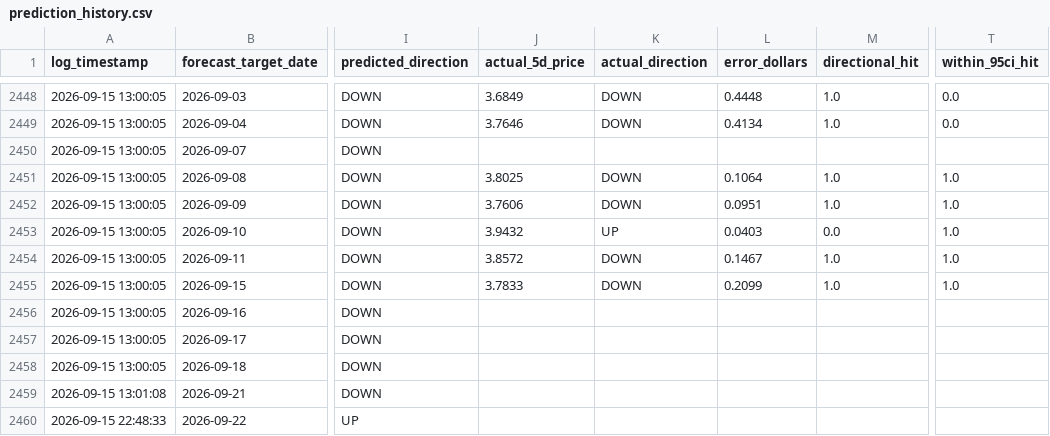
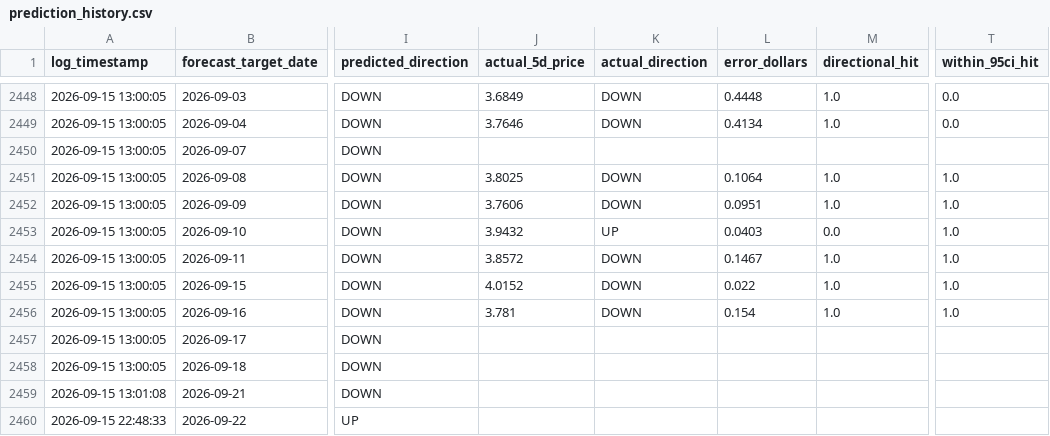
Before and after one commit to KoshiirRa/midgley, a CSV file: data/prediction_history.csv, drawn as a sheet; only a part is shown, gaps mark what is left out; the diff covers the shown part only; the diff names each change by its address in the sheet, - before the commit and + after, or states it on an @@ line.

```diff
--- a/data/prediction_history.csv
+++ b/data/prediction_history.csv
-J2455 (actual_5d_price): 3.7833
+J2455 (actual_5d_price): 4.0152
-L2455 (error_dollars): 0.2099
+L2455 (error_dollars): 0.022
-J2456 (actual_5d_price): (empty)
+J2456 (actual_5d_price): 3.781
-K2456 (actual_direction): (empty)
+K2456 (actual_direction): DOWN
-L2456 (error_dollars): (empty)
+L2456 (error_dollars): 0.154
-M2456 (directional_hit): (empty)
+M2456 (directional_hit): 1.0
-T2456 (within_95ci_hit): (empty)
+T2456 (within_95ci_hit): 1.0
```
Also changed, not shown: 74 edited cells elsewhere in this file, 21 other files.
